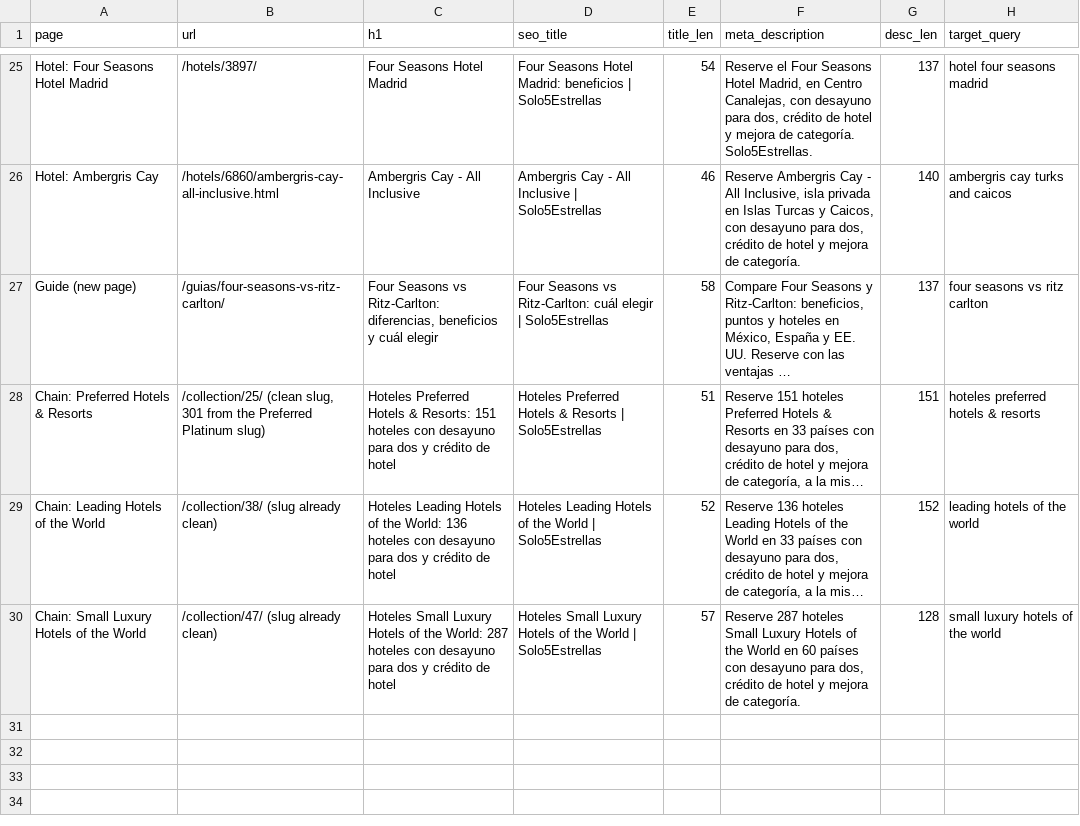
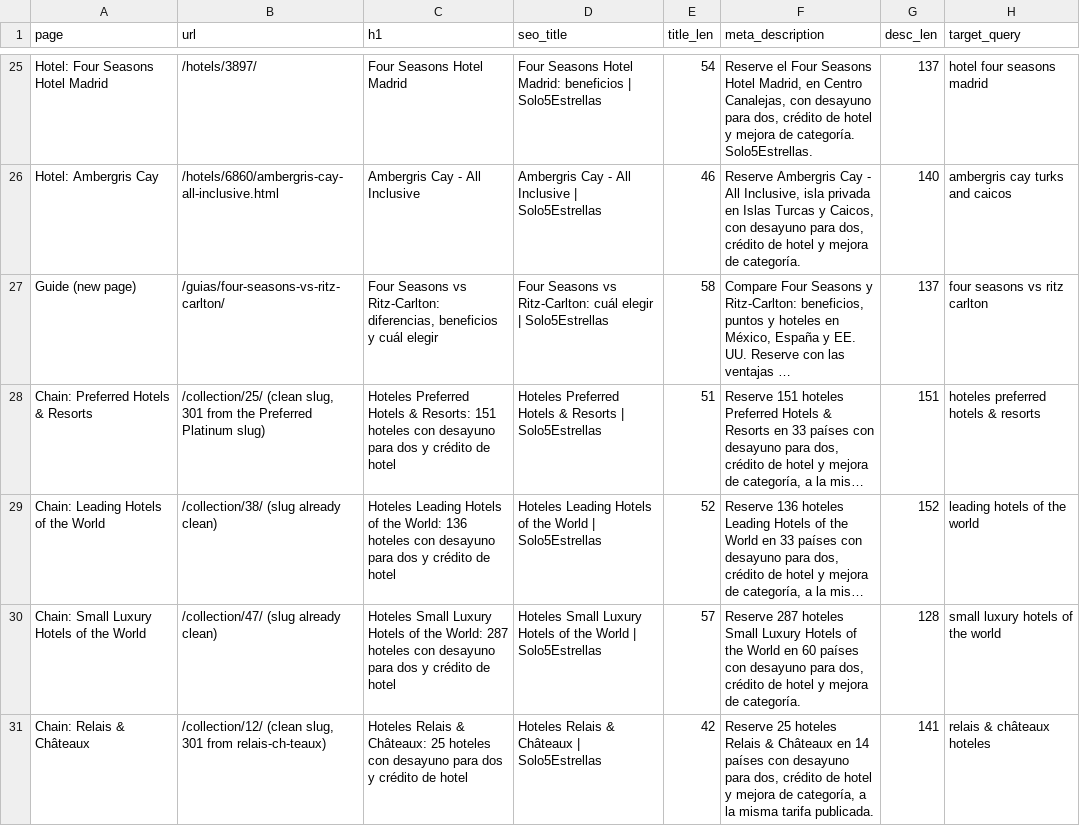
Before and after one commit to Vincenzo182631/solo5estrellas.com, a CSV file: content/page-metadata.csv, drawn as a sheet; only a part is shown, gaps mark what is left out; long unchanged cells end in …; the diff names each change by its address in the sheet, - before the commit and + after, or states it on an @@ line.

```diff
--- a/content/page-metadata.csv
+++ b/content/page-metadata.csv
+row 31: Chain: Relais & Châteaux | /collection/12/ (clean slug, 301 from relais-ch-teaux) | Hoteles Relais & Châteaux: 25 hoteles con desayuno para dos y crédito de hotel | Hoteles Relais & Châteaux | Solo5Estrellas | 42 | Reserve 25 hoteles Relais & Châteaux en 14 países con desayuno para dos, crédito de hotel y mejora de categoría, a la misma tarifa publicada. | 141 | relais & châteaux hoteles
```
Also changed, not shown: 6 other files.
